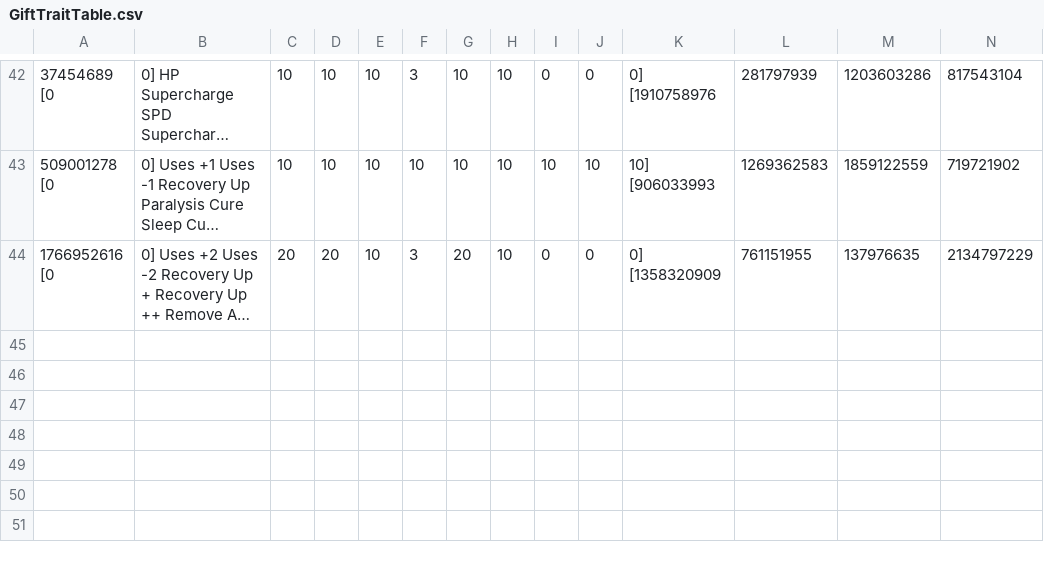
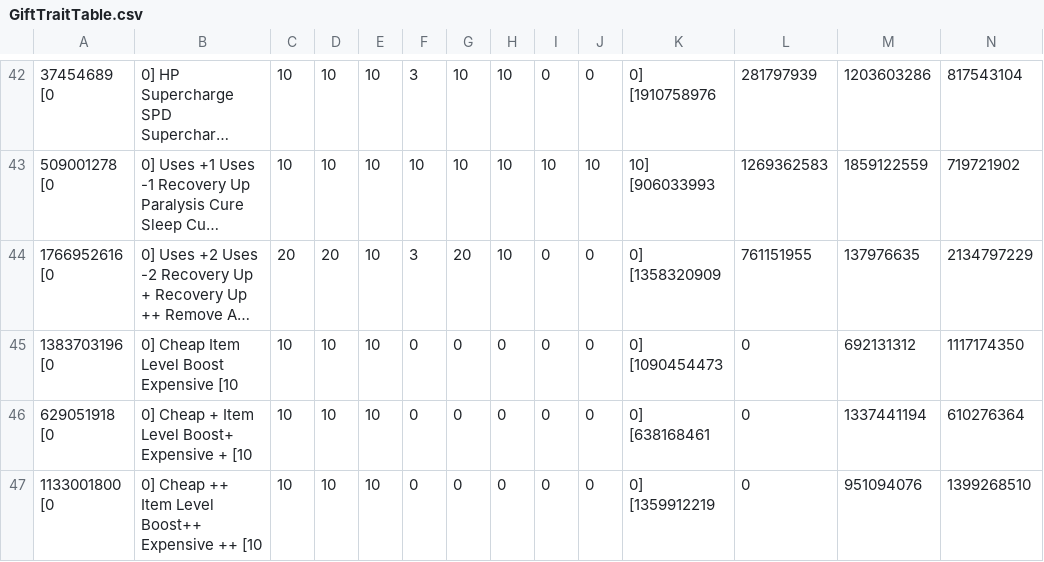
Before and after one commit to CatClawed/AtelierDatamining, a CSV file: [A25-2] RW/output/GiftTraitTable.csv, drawn as a sheet; only a part is shown, gaps mark what is left out; long unchanged cells end in …; rows hold the shown columns only; the diff names each change by its address in the sheet, - before the commit and + after, or states it on an @@ line.

```diff
--- a/[A25-2] RW/output/GiftTraitTable.csv
+++ b/[A25-2] RW/output/GiftTraitTable.csv
+row 45: 1383703196 [0 | 0] Cheap Item Level Boost Expensive [10 | 10 | 10 | 10 | 0 | 0 | 0 | 0 | 0 | 0] [1090454473 | 0 | 692131312 | 1117174350
+row 46: 629051918 [0 | 0] Cheap + Item Level Boost+ Expensive + [10 | 10 | 10 | 10 | 0 | 0 | 0 | 0 | 0 | 0] [638168461 | 0 | 1337441194 | 610276364
+row 47: 1133001800 [0 | 0] Cheap ++ Item Level Boost++ Expensive ++ [10 | 10 | 10 | 10 | 0 | 0 | 0 | 0 | 0 | 0] [1359912219 | 0 | 951094076 | 1399268510
```
Also changed, not shown: [A25-2] RW/output/EnemyLibraryInfo.csv, [A25-2] RW/output/itemeffects.csv, 13 other files.
